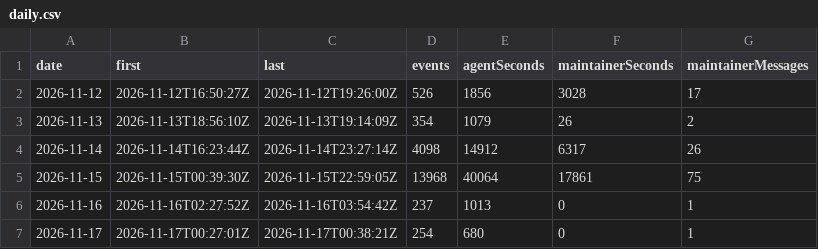
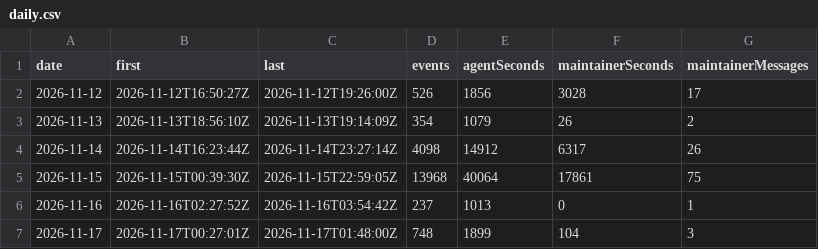
Before and after one commit to betsalel-williamson/ncurses, a CSV file: site/data/session/daily.csv, drawn as a sheet.

```diff
--- a/site/data/session/daily.csv
+++ b/site/data/session/daily.csv
@@ -6,2 +6,2 @@ date,first,last,events,agentSeconds,maintainerSeconds,maintainerMessages
 2026-11-16,2026-11-16T02:27:52Z,2026-11-16T03:54:42Z,237,1013,0,1
-2026-11-17,2026-11-17T00:27:01Z,2026-11-17T00:38:21Z,254,680,0,1
+2026-11-17,2026-11-17T00:27:01Z,2026-11-17T01:48:00Z,748,1899,104,3
```
Also changed, not shown: 2 other files.
